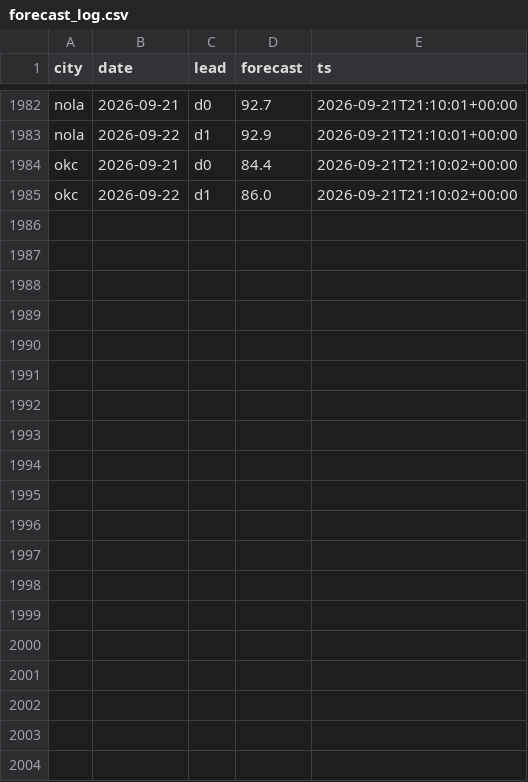
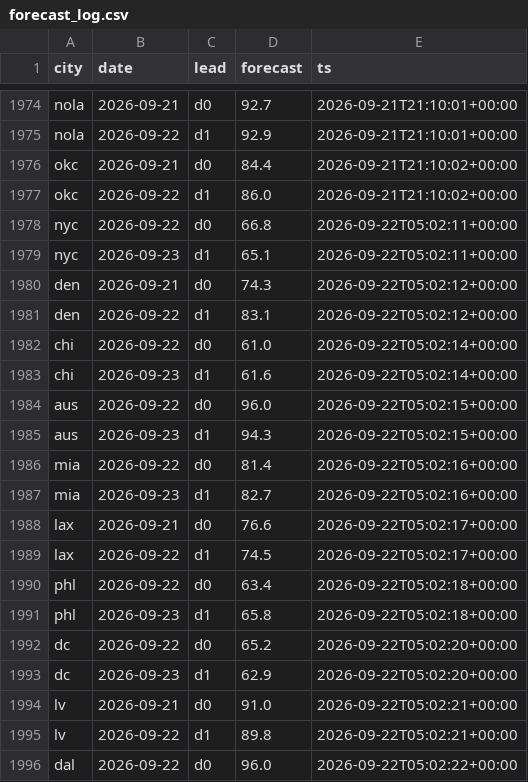
Before and after one commit to akadigari/highball, a CSV file: data/forecast_log.csv, drawn as a sheet; only a part is shown, gaps mark what is left out; the diff covers the shown part only.

```diff
--- a/data/forecast_log.csv
+++ b/data/forecast_log.csv
@@ -1985 +1977,20 @@ okc,2026-09-21,d0,84.4,2026-09-21T21:10:02+00:00
 okc,2026-09-22,d1,86.0,2026-09-21T21:10:02+00:00
+nyc,2026-09-22,d0,66.8,2026-09-22T05:02:11+00:00
+nyc,2026-09-23,d1,65.1,2026-09-22T05:02:11+00:00
+den,2026-09-21,d0,74.3,2026-09-22T05:02:12+00:00
+den,2026-09-22,d1,83.1,2026-09-22T05:02:12+00:00
+chi,2026-09-22,d0,61.0,2026-09-22T05:02:14+00:00
+chi,2026-09-23,d1,61.6,2026-09-22T05:02:14+00:00
+aus,2026-09-22,d0,96.0,2026-09-22T05:02:15+00:00
+aus,2026-09-23,d1,94.3,2026-09-22T05:02:15+00:00
+mia,2026-09-22,d0,81.4,2026-09-22T05:02:16+00:00
+mia,2026-09-23,d1,82.7,2026-09-22T05:02:16+00:00
+lax,2026-09-21,d0,76.6,2026-09-22T05:02:17+00:00
+lax,2026-09-22,d1,74.5,2026-09-22T05:02:17+00:00
+phl,2026-09-22,d0,63.4,2026-09-22T05:02:18+00:00
+phl,2026-09-23,d1,65.8,2026-09-22T05:02:18+00:00
+dc,2026-09-22,d0,65.2,2026-09-22T05:02:20+00:00
+dc,2026-09-23,d1,62.9,2026-09-22T05:02:20+00:00
+lv,2026-09-21,d0,91.0,2026-09-22T05:02:21+00:00
+lv,2026-09-22,d1,89.8,2026-09-22T05:02:21+00:00
+dal,2026-09-22,d0,96.0,2026-09-22T05:02:22+00:00
```
Also changed, not shown: 13 added rows and 8 removed rows elsewhere in this file, 3 other files.
